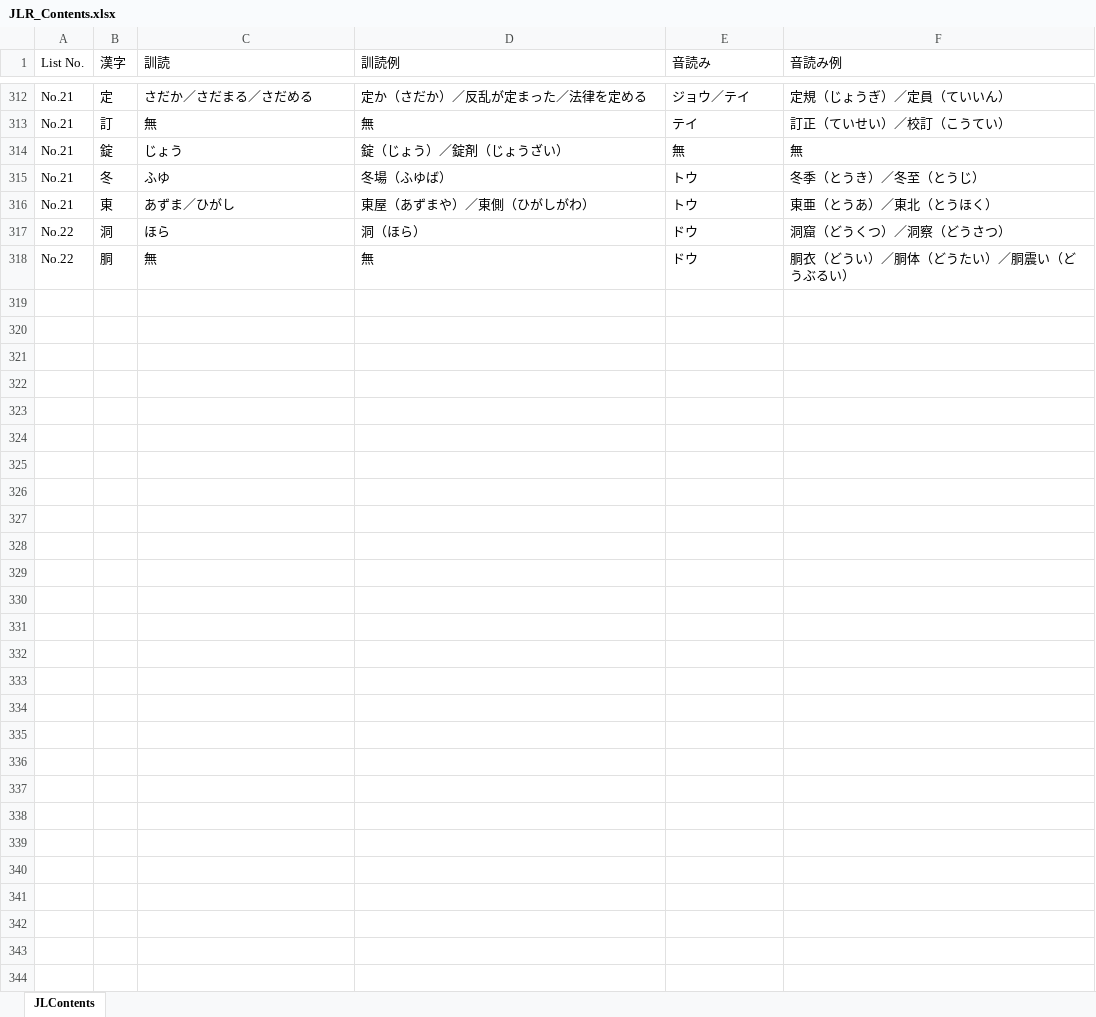
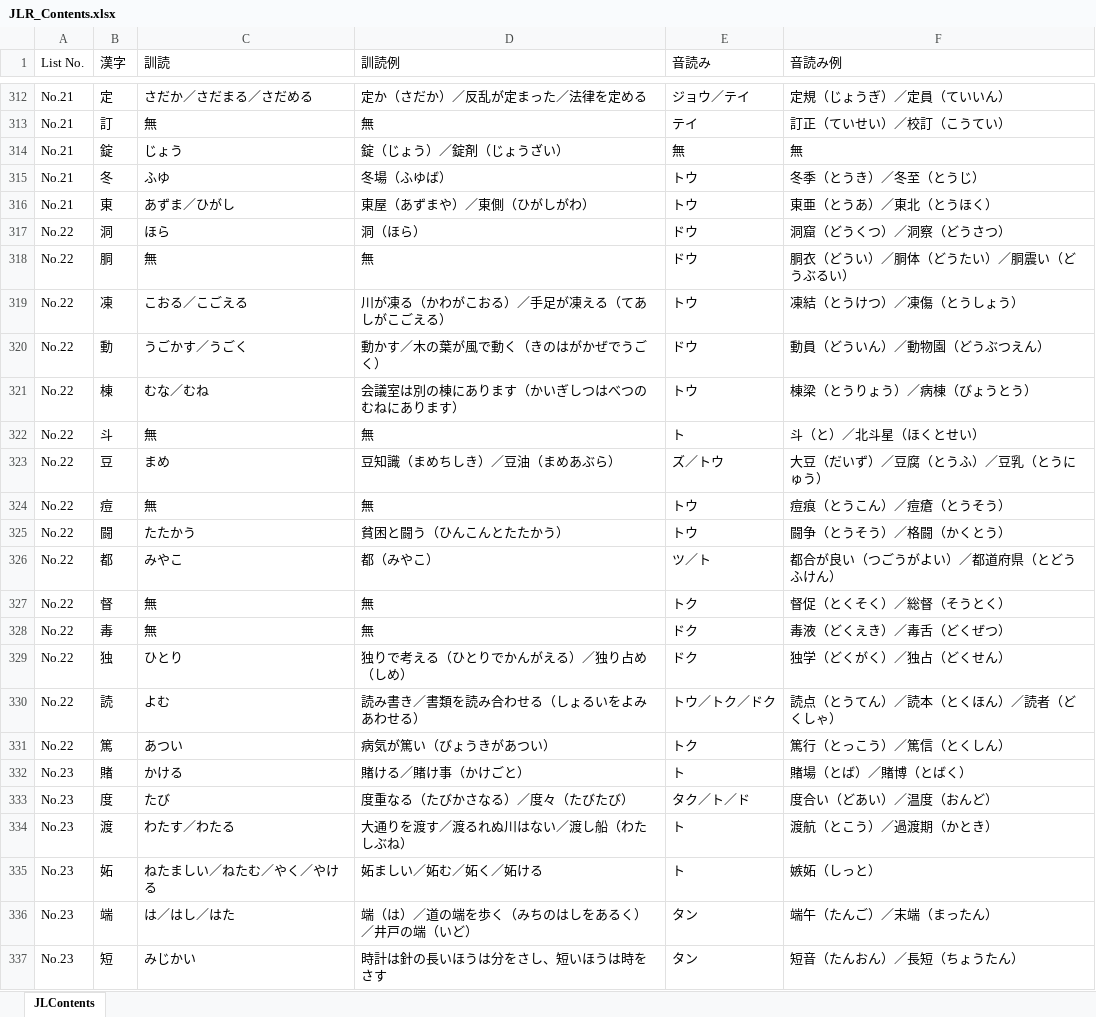
Before and after one commit to LucasGONGSUN/JLR_Beta, an Excel workbook: JLR_Contents.xlsx, sheet JLContents, drawn as a sheet; only a part is shown, gaps mark what is left out; values as stored, in another font and other column widths than the file's, no borders; the diff covers the shown part only; the diff names each change by its address in the sheet, - before the commit and + after, or states it on an @@ line.

```diff
--- a/JLR_Contents.xlsx (sheet JLContents)
+++ b/JLR_Contents.xlsx (sheet JLContents)
+row 319: No.22 | 凍 | こおる／こごえる | 川が凍る（かわがこおる）／手足が凍える（てあしがこごえる） | トウ | 凍結（とうけつ）／凍傷（とうしょう）
+row 320: No.22 | 動 | うごかす／うごく | 動かす／木の葉が風で動く（きのはがかぜでうごく） | ドウ | 動員（どういん）／動物園（どうぶつえん）
+row 321: No.22 | 棟 | むな／むね | 会議室は別の棟にあります（かいぎしつはべつのむねにあります） | トウ | 棟梁（とうりょう）／病棟（びょうとう）
+row 322: No.22 | 斗 | 無 | 無 | ト | 斗（と）／北斗星（ほくとせい）
+row 323: No.22 | 豆 | まめ | 豆知識（まめちしき）／豆油（まめあぶら） | ズ／トウ | 大豆（だいず）／豆腐（とうふ）／豆乳（とうにゅう）
+row 324: No.22 | 痘 | 無 | 無 | トウ | 痘痕（とうこん）／痘瘡（とうそう）
+row 325: No.22 | 闘 | たたかう | 貧困と闘う（ひんこんとたたかう） | トウ | 闘争（とうそう）／格闘（かくとう）
+row 326: No.22 | 都 | みやこ | 都（みやこ） | ツ／ト | 都合が良い（つごうがよい）／都道府県（とどうふけん）
+row 327: No.22 | 督 | 無 | 無 | トク | 督促（とくそく）／総督（そうとく）
+row 328: No.22 | 毒 | 無 | 無 | ドク | 毒液（どくえき）／毒舌（どくぜつ）
+row 329: No.22 | 独 | ひとり | 独りで考える（ひとりでかんがえる）／独り占め（しめ） | ドク | 独学（どくがく）／独占（どくせん）
+row 330: No.22 | 読 | よむ | 読み書き／書類を読み合わせる（しょるいをよみあわせる） | トウ／トク／ドク | 読点（とうてん）／読本（とくほん）／読者（どくしゃ）
+row 331: No.22 | 篤 | あつい | 病気が篤い（びょうきがあつい） | トク | 篤行（とっこう）／篤信（とくしん）
+row 332: No.23 | 賭 | かける | 賭ける／賭け事（かけごと） | ト | 賭場（とば）／賭博（とばく）
+row 333: No.23 | 度 | たび | 度重なる（たびかさなる）／度々（たびたび） | タク／ト／ド | 度合い（どあい）／温度（おんど）
+row 334: No.23 | 渡 | わたす／わたる | 大通りを渡す／渡るれぬ川はない／渡し船（わたしぶね） | ト | 渡航（とこう）／過渡期（かとき）
+row 335: No.23 | 妬 | ねたましい／ねたむ／やく／やける | 妬ましい／妬む／妬く／妬ける | ト | 嫉妬（しっと）
+row 336: No.23 | 端 | は／はし／はた | 端（は）／道の端を歩く（みちのはしをあるく）／井戸の端（いど） | タン | 端午（たんご）／末端（まったん）
+row 337: No.23 | 短 | みじかい | 時計は針の長いほうは分をさし、短いほうは時をさす | タン | 短音（たんおん）／長短（ちょうたん）
```
Also changed, not shown: 24 added rows elsewhere in this sheet, 2 other files.
